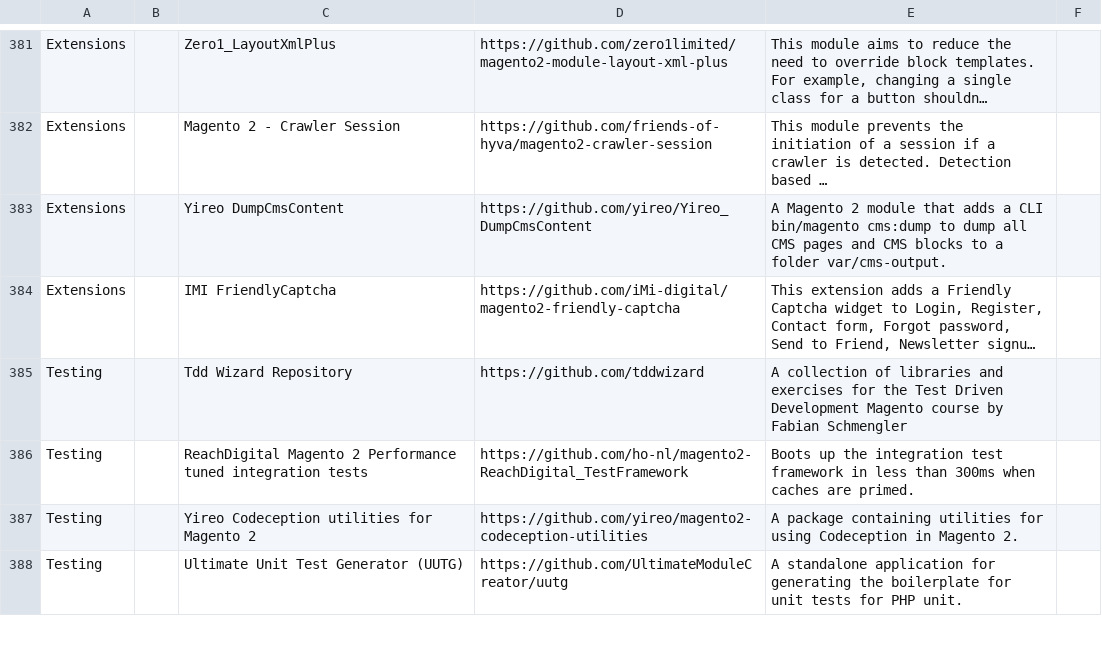
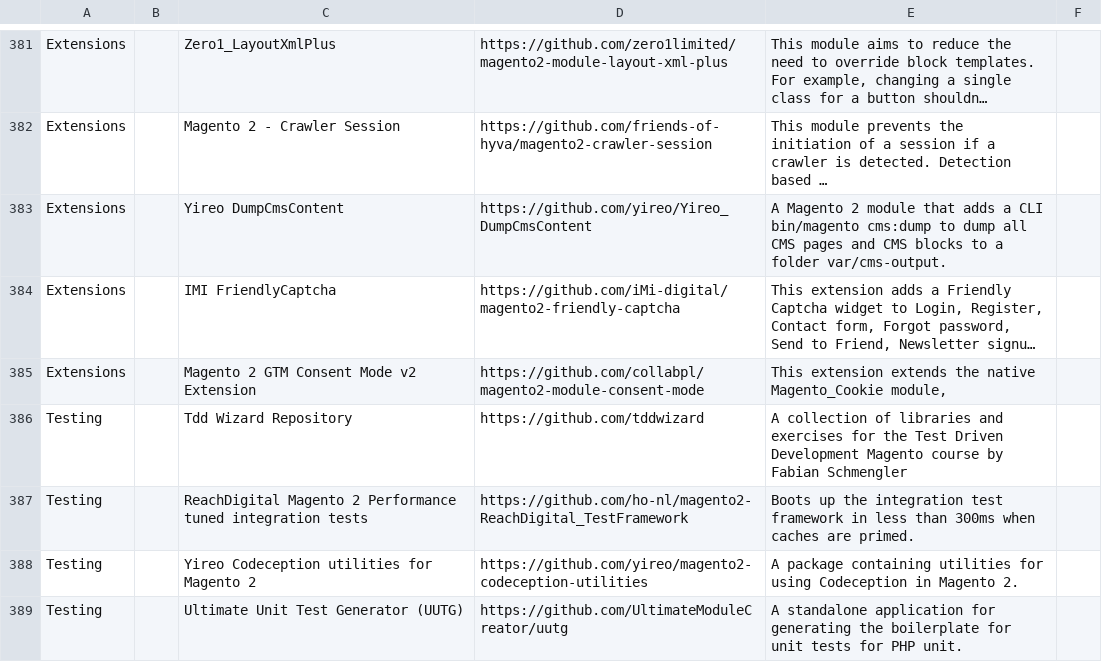
Before and after one commit to aleron75/mageres, a CSV file: resources.csv, drawn as a sheet; only a part is shown, gaps mark what is left out; long unchanged cells end in …; the diff names each change by its address in the sheet, - before the commit and + after, or states it on an @@ line.

Commit message:
feat(extensions): add Magento 2 GTM Consent Mode v2 Extension

```diff
--- a/resources.csv
+++ b/resources.csv
+row 385: Extensions |  | Magento 2 GTM Consent Mode v2 Extension | https://github.com/collabpl/magento2-module-consent-mode | This extension extends the native Magento_Cookie module,
```
